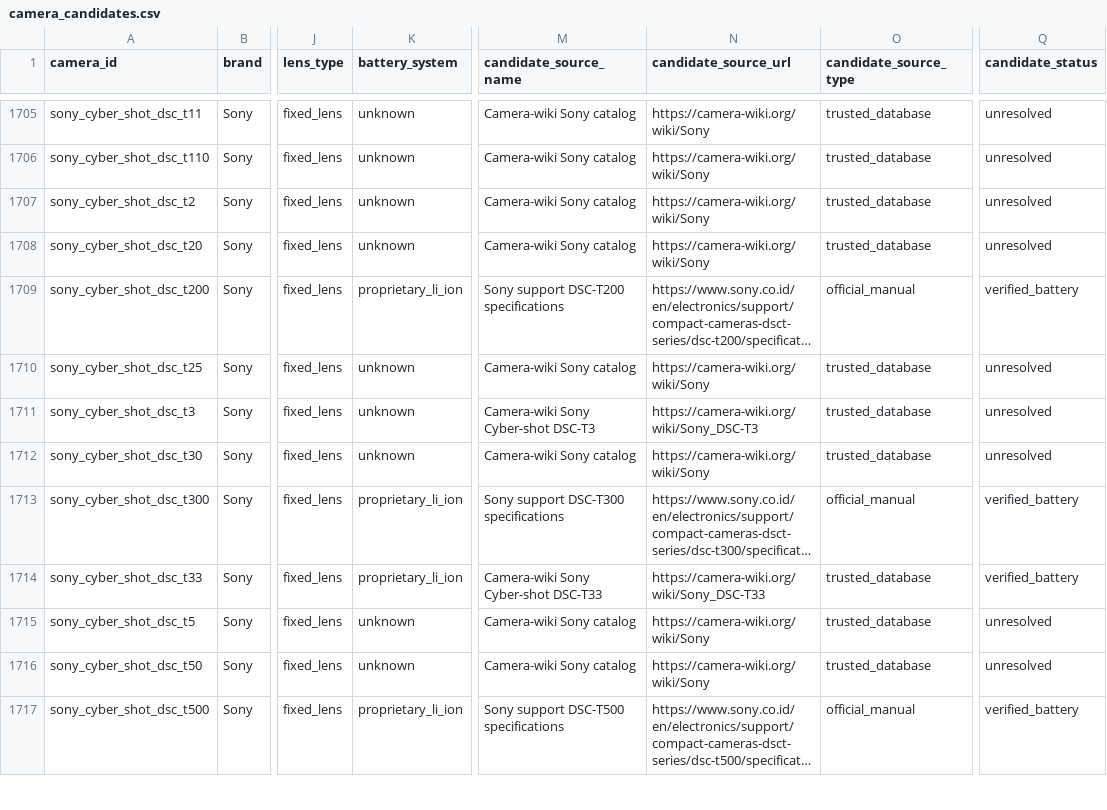
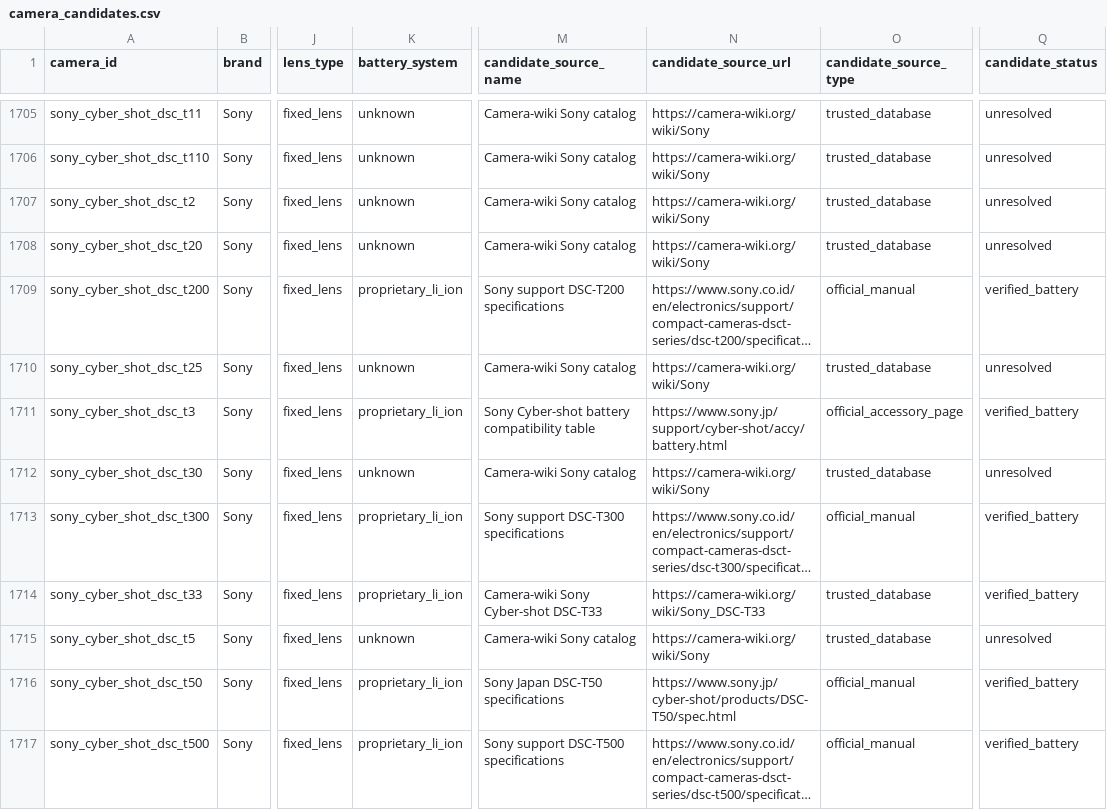
Before and after one commit to Nguyenchan2005/camera-battery-app, a CSV file: exports/camera_candidates.csv, drawn as a sheet; only a part is shown, gaps mark what is left out; long unchanged cells end in …; the diff covers the shown part only; the diff names each change by its address in the sheet, - before the commit and + after, or states it on an @@ line.

```diff
--- a/exports/camera_candidates.csv
+++ b/exports/camera_candidates.csv
-K1711 (battery_system): unknown
+K1711 (battery_system): proprietary_li_ion
-M1711 (candidate_source_name): Camera-wiki Sony Cyber-shot DSC-T3
+M1711 (candidate_source_name): Sony Cyber-shot battery compatibility table
-N1711 (candidate_source_url): https://camera-wiki.org/wiki/Sony_DSC-T3
+N1711 (candidate_source_url): https://www.sony.jp/support/cyber-shot/accy/battery.html
-O1711 (candidate_source_type): trusted_database
+O1711 (candidate_source_type): official_accessory_page
-Q1711 (candidate_status): unresolved
+Q1711 (candidate_status): verified_battery
-K1716 (battery_system): unknown
+K1716 (battery_system): proprietary_li_ion
-M1716 (candidate_source_name): Camera-wiki Sony catalog
+M1716 (candidate_source_name): Sony Japan DSC-T50 specifications
-N1716 (candidate_source_url): https://camera-wiki.org/wiki/Sony
+N1716 (candidate_source_url): https://www.sony.jp/cyber-shot/products/DSC-T50/spec.html
-O1716 (candidate_source_type): trusted_database
+O1716 (candidate_source_type): official_manual
-Q1716 (candidate_status): unresolved
+Q1716 (candidate_status): verified_battery
```
Also changed, not shown: 45 edited cells elsewhere in this file, exports/batteries.csv, exports/cameras.csv, 34 other files.
